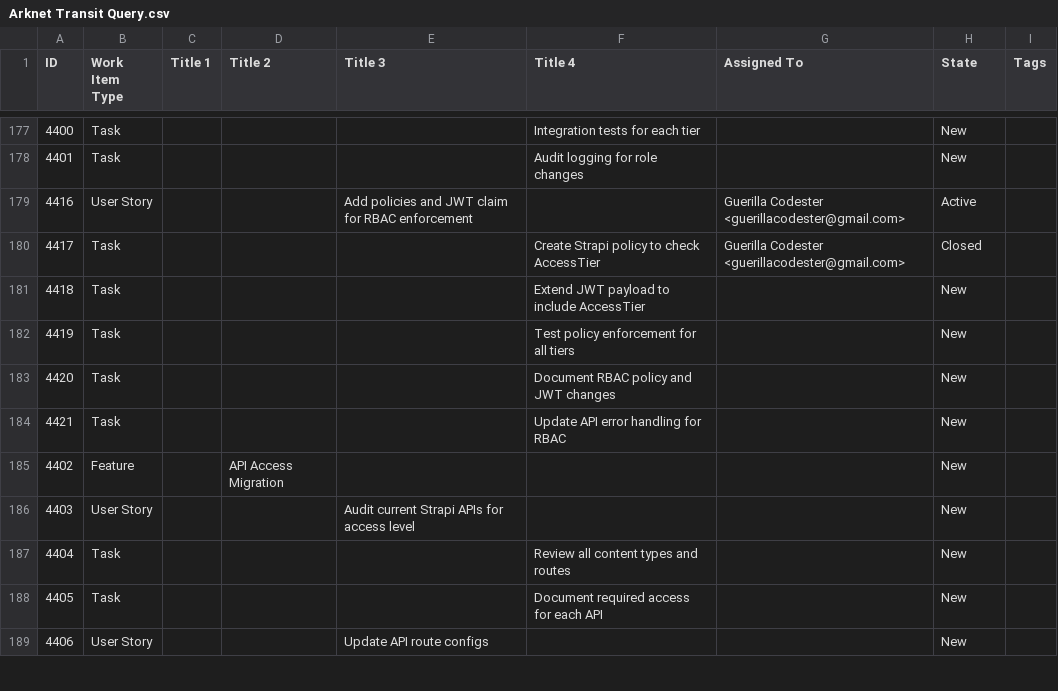
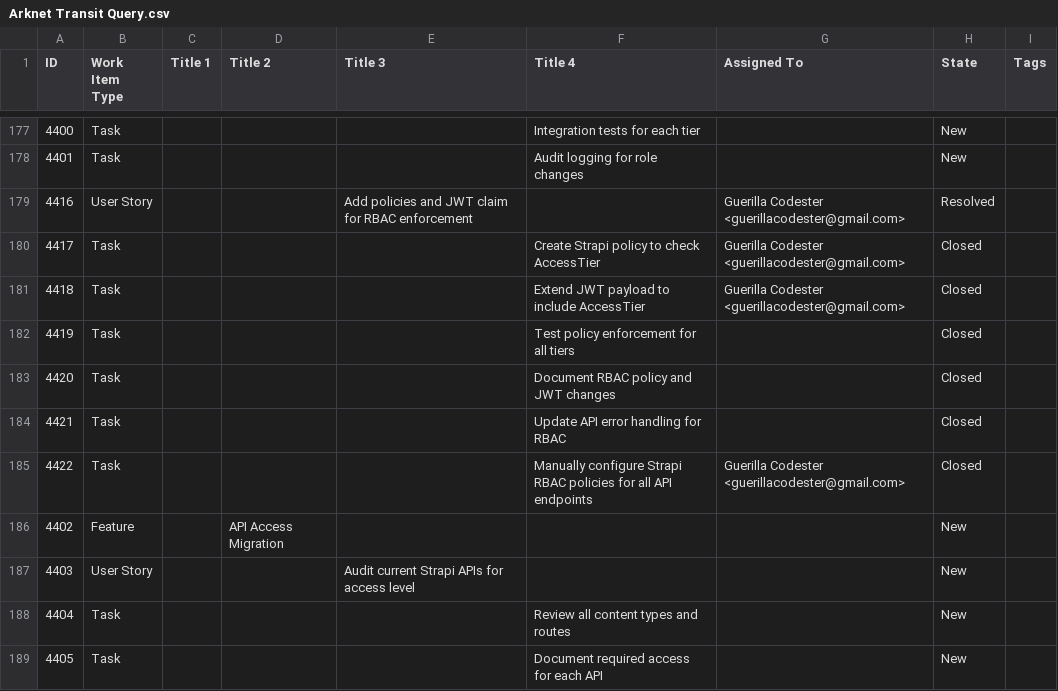
Before and after one commit to guerillacodester/vehicle_simulator, a CSV file: devops/Arknet Transit Query.csv, drawn as a sheet; only a part is shown, gaps mark what is left out; the shorter side is filled out with more unchanged rows.

Commit message:
feat(4416): Add level field to access tier schema for hierarchical RBAC
- Added integer level field to access-tier schema (0-6)
- Updated rbacTierPolicy to dynamically fetch tier levels from DB
- Made RBAC fully data-centric and extensible
- Seeded all 7 tiers with appropriate levels and permissions
- Removed hardcoded tier codes from policy enforcement

```diff
--- a/devops/Arknet Transit Query.csv
+++ b/devops/Arknet Transit Query.csv
@@ -178,8 +178,9 @@
 "4401","Task",,,,"Audit logging for role changes",,"New",
-"4416","User Story",,,"Add policies and JWT claim for RBAC enforcement",,"Guerilla Codester <guerillacodester@gmail.com>","Active",
+"4416","User Story",,,"Add policies and JWT claim for RBAC enforcement",,"Guerilla Codester <guerillacodester@gmail.com>","Resolved",
 "4417","Task",,,,"Create Strapi policy to check AccessTier","Guerilla Codester <guerillacodester@gmail.com>","Closed",
-"4418","Task",,,,"Extend JWT payload to include AccessTier",,"New",
-"4419","Task",,,,"Test policy enforcement for all tiers",,"New",
-"4420","Task",,,,"Document RBAC policy and JWT changes",,"New",
-"4421","Task",,,,"Update API error handling for RBAC",,"New",
+"4418","Task",,,,"Extend JWT payload to include AccessTier","Guerilla Codester <guerillacodester@gmail.com>","Closed",
+"4419","Task",,,,"Test policy enforcement for all tiers",,"Closed",
+"4420","Task",,,,"Document RBAC policy and JWT changes",,"Closed",
+"4421","Task",,,,"Update API error handling for RBAC",,"Closed",
+"4422","Task",,,,"Manually configure Strapi RBAC policies for all API endpoints","Guerilla Codester <guerillacodester@gmail.com>","Closed",
 "4402","Feature",,"API Access Migration",,,,"New",
```
Also changed, not shown: 7 other files.
